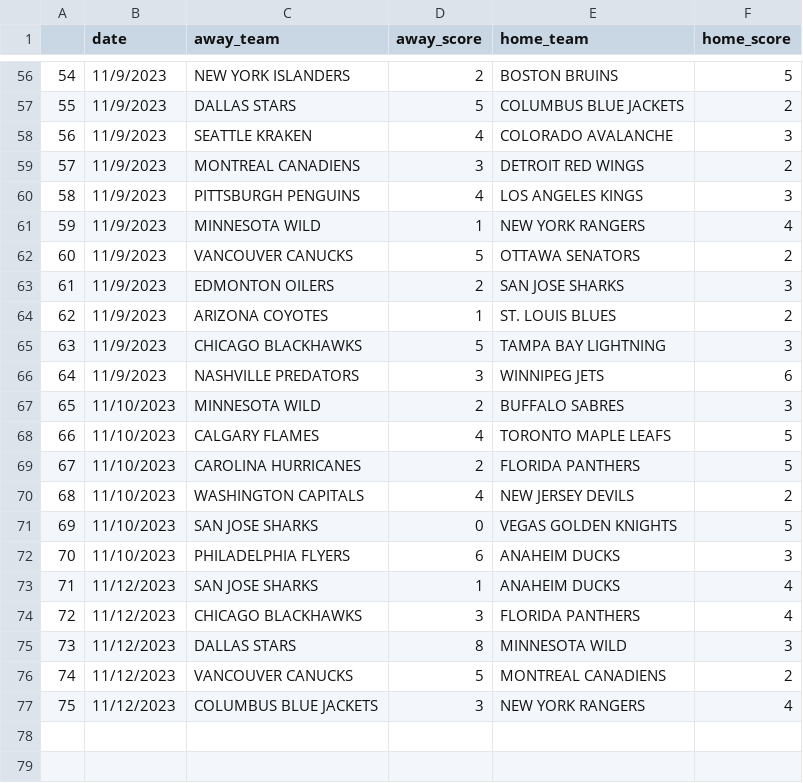
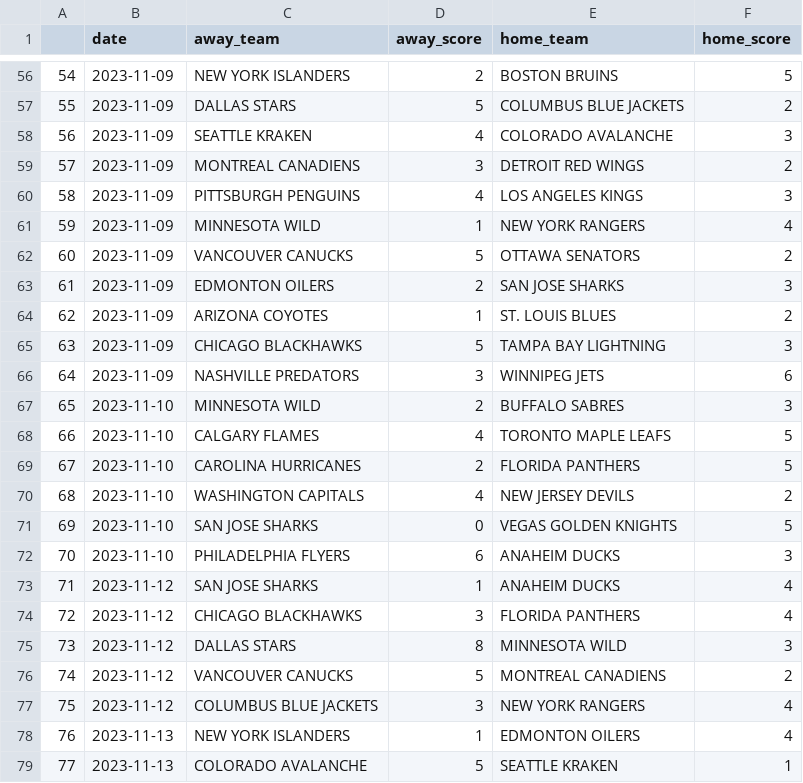
Before and after one commit to traskcon/NHL-Predictions, a CSV file: Game_Outcomes.csv, drawn as a sheet; only a part is shown, gaps mark what is left out; the diff covers the shown part only.

```diff
--- a/Game_Outcomes.csv
+++ b/Game_Outcomes.csv
@@ -56,22 +56,24 @@
-54,11/9/2023,NEW YORK ISLANDERS,2,BOSTON BRUINS,5
-55,11/9/2023,DALLAS STARS,5,COLUMBUS BLUE JACKETS,2
-56,11/9/2023,SEATTLE KRAKEN,4,COLORADO AVALANCHE,3
-57,11/9/2023,MONTREAL CANADIENS,3,DETROIT RED WINGS,2
-58,11/9/2023,PITTSBURGH PENGUINS,4,LOS ANGELES KINGS,3
-59,11/9/2023,MINNESOTA WILD,1,NEW YORK RANGERS,4
-60,11/9/2023,VANCOUVER CANUCKS,5,OTTAWA SENATORS,2
-61,11/9/2023,EDMONTON OILERS,2,SAN JOSE SHARKS,3
-62,11/9/2023,ARIZONA COYOTES,1,ST. LOUIS BLUES,2
-63,11/9/2023,CHICAGO BLACKHAWKS,5,TAMPA BAY LIGHTNING,3
-64,11/9/2023,NASHVILLE PREDATORS,3,WINNIPEG JETS,6
-65,11/10/2023,MINNESOTA WILD,2,BUFFALO SABRES,3
-66,11/10/2023,CALGARY FLAMES,4,TORONTO MAPLE LEAFS,5
-67,11/10/2023,CAROLINA HURRICANES,2,FLORIDA PANTHERS,5
-68,11/10/2023,WASHINGTON CAPITALS,4,NEW JERSEY DEVILS,2
-69,11/10/2023,SAN JOSE SHARKS,0,VEGAS GOLDEN KNIGHTS,5
-70,11/10/2023,PHILADELPHIA FLYERS,6,ANAHEIM DUCKS,3
-71,11/12/2023,SAN JOSE SHARKS,1,ANAHEIM DUCKS,4
-72,11/12/2023,CHICAGO BLACKHAWKS,3,FLORIDA PANTHERS,4
-73,11/12/2023,DALLAS STARS,8,MINNESOTA WILD,3
-74,11/12/2023,VANCOUVER CANUCKS,5,MONTREAL CANADIENS,2
-75,11/12/2023,COLUMBUS BLUE JACKETS,3,NEW YORK RANGERS,4
+54,2023-11-09,NEW YORK ISLANDERS,2,BOSTON BRUINS,5
+55,2023-11-09,DALLAS STARS,5,COLUMBUS BLUE JACKETS,2
+56,2023-11-09,SEATTLE KRAKEN,4,COLORADO AVALANCHE,3
+57,2023-11-09,MONTREAL CANADIENS,3,DETROIT RED WINGS,2
+58,2023-11-09,PITTSBURGH PENGUINS,4,LOS ANGELES KINGS,3
+59,2023-11-09,MINNESOTA WILD,1,NEW YORK RANGERS,4
+60,2023-11-09,VANCOUVER CANUCKS,5,OTTAWA SENATORS,2
+61,2023-11-09,EDMONTON OILERS,2,SAN JOSE SHARKS,3
+62,2023-11-09,ARIZONA COYOTES,1,ST. LOUIS BLUES,2
+63,2023-11-09,CHICAGO BLACKHAWKS,5,TAMPA BAY LIGHTNING,3
+64,2023-11-09,NASHVILLE PREDATORS,3,WINNIPEG JETS,6
+65,2023-11-10,MINNESOTA WILD,2,BUFFALO SABRES,3
+66,2023-11-10,CALGARY FLAMES,4,TORONTO MAPLE LEAFS,5
+67,2023-11-10,CAROLINA HURRICANES,2,FLORIDA PANTHERS,5
+68,2023-11-10,WASHINGTON CAPITALS,4,NEW JERSEY DEVILS,2
+69,2023-11-10,SAN JOSE SHARKS,0,VEGAS GOLDEN KNIGHTS,5
+70,2023-11-10,PHILADELPHIA FLYERS,6,ANAHEIM DUCKS,3
+71,2023-11-12,SAN JOSE SHARKS,1,ANAHEIM DUCKS,4
+72,2023-11-12,CHICAGO BLACKHAWKS,3,FLORIDA PANTHERS,4
+73,2023-11-12,DALLAS STARS,8,MINNESOTA WILD,3
+74,2023-11-12,VANCOUVER CANUCKS,5,MONTREAL CANADIENS,2
+75,2023-11-12,COLUMBUS BLUE JACKETS,3,NEW YORK RANGERS,4
+76,2023-11-13,NEW YORK ISLANDERS,1,EDMONTON OILERS,4
+77,2023-11-13,COLORADO AVALANCHE,5,SEATTLE KRAKEN,1
```
Also changed, not shown: 54 edited cells elsewhere in this file, Historical_Moneypuck_Predictions.csv, Historical_Odds.csv, 1 other file.
